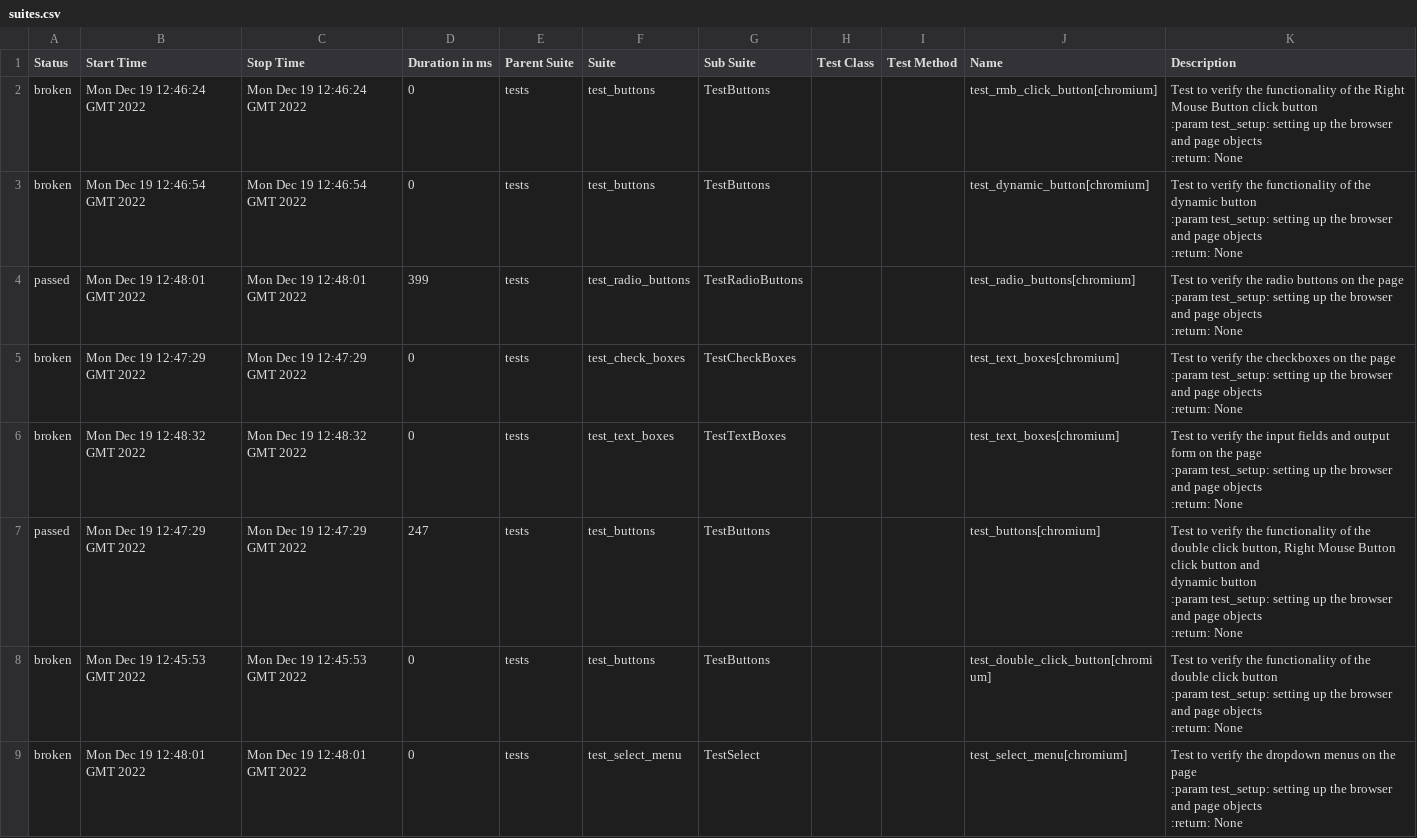
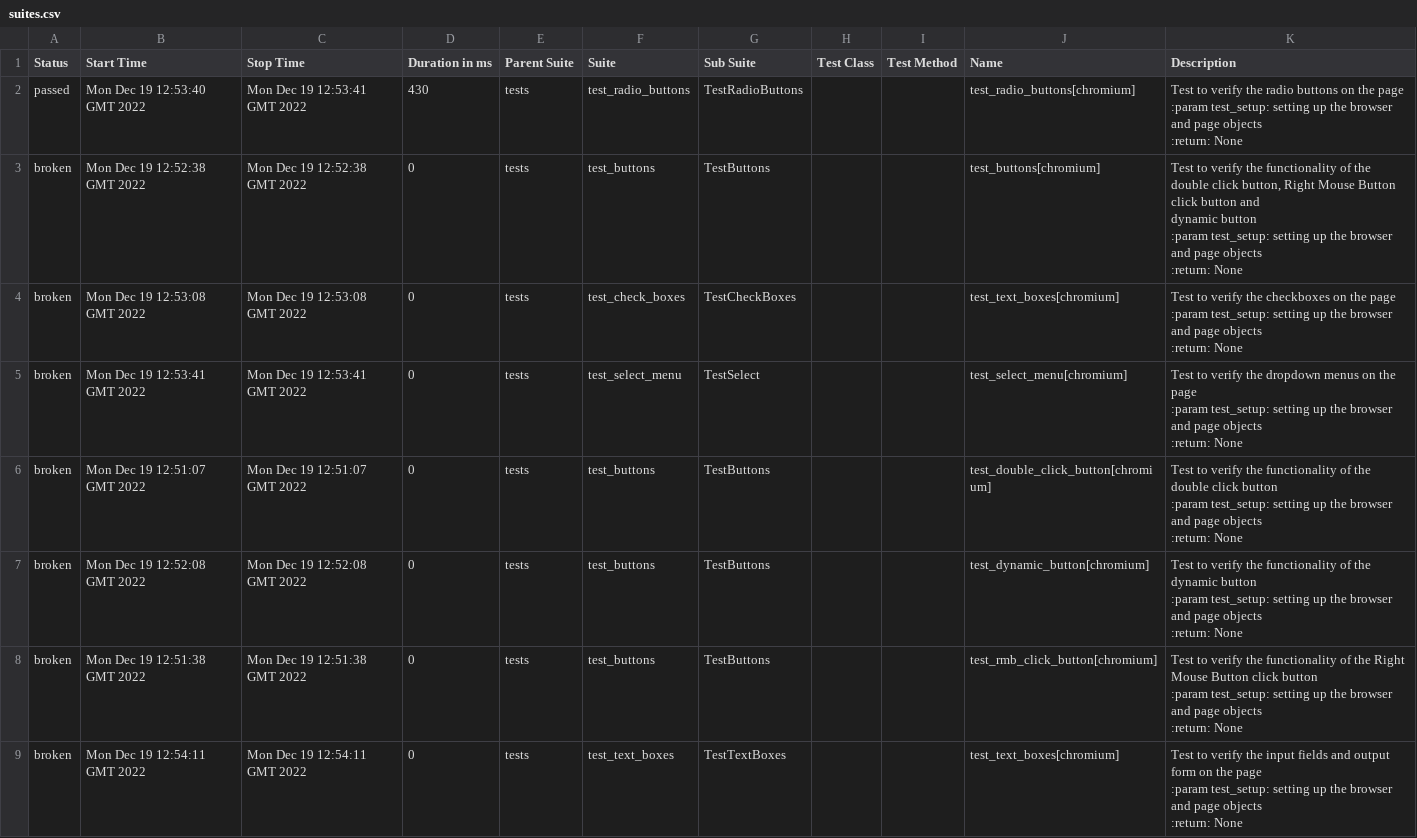
Before and after one commit to Diankavoy19/playwright_pytest_demo, a CSV file: data/suites.csv, drawn as a sheet.

```diff
--- a/data/suites.csv
+++ b/data/suites.csv
@@ -1,34 +1,34 @@
 "Status","Start Time","Stop Time","Duration in ms","Parent Suite","Suite","Sub Suite","Test Class","Test Method","Name","Description"
-"broken","Mon Dec 19 12:46:24 GMT 2022","Mon Dec 19 12:46:24 GMT 2022","0","tests","test_buttons","TestButtons","","","test_rmb_click_button[chromium]"," Test to verify the functionality of the Right Mouse Button click button
-        :param test_setup: setting up the browser and page objects
-        :return: None
-        "
-"broken","Mon Dec 19 12:46:54 GMT 2022","Mon Dec 19 12:46:54 GMT 2022","0","tests","test_buttons","TestButtons","","","test_dynamic_button[chromium]"," Test to verify the functionality of the dynamic button
-        :param test_setup: setting up the browser and page objects
-        :return: None
-        "
-"passed","Mon Dec 19 12:48:01 GMT 2022","Mon Dec 19 12:48:01 GMT 2022","399","tests","test_radio_buttons","TestRadioButtons","","","test_radio_buttons[chromium]"," Test to verify the radio buttons on the page
-        :param test_setup: setting up the browser and page objects
-        :return: None
-        "
-"broken","Mon Dec 19 12:47:29 GMT 2022","Mon Dec 19 12:47:29 GMT 2022","0","tests","test_check_boxes","TestCheckBoxes","","","test_text_boxes[chromium]"," Test to verify the checkboxes on the page
-        :param test_setup: setting up the browser and page objects
-        :return: None
-        "
-"broken","Mon Dec 19 12:48:32 GMT 2022","Mon Dec 19 12:48:32 GMT 2022","0","tests","test_text_boxes","TestTextBoxes","","","test_text_boxes[chromium]"," Test to verify the input fields and output form on the page
-        :param test_setup: setting up the browser and page objects
-        :return: None
-        "
-"passed","Mon Dec 19 12:47:29 GMT 2022","Mon Dec 19 12:47:29 GMT 2022","247","tests","test_buttons","TestButtons","","","test_buttons[chromium]"," Test to verify the functionality of the double click button, Right Mouse Button click button and
-        dynamic button
-        :param test_setup: setting up the browser and page objects
-        :return: None
-        "
-"broken","Mon Dec 19 12:45:53 GMT 2022","Mon Dec 19 12:45:53 GMT 2022","0","tests","test_buttons","TestButtons","","","test_double_click_button[chromium]","Test to verify the functionality of the double click button
-        :param test_setup: setting up the browser and page objects
-        :return: None
-        "
-"broken","Mon Dec 19 12:48:01 GMT 2022","Mon Dec 19 12:48:01 GMT 2022","0","tests","test_select_menu","TestSelect","","","test_select_menu[chromium]"," Test to verify the dropdown menus on the page
-        :param test_setup: setting up the browser and page objects
-        :return: None
-        "
+"passed","Mon Dec 19 12:53:40 GMT 2022","Mon Dec 19 12:53:41 GMT 2022","430","tests","test_radio_buttons","TestRadioButtons","","","test_radio_buttons[chromium]"," Test to verify the radio buttons on the page
+        :param test_setup: setting up the browser and page objects
+        :return: None
+        "
+"broken","Mon Dec 19 12:52:38 GMT 2022","Mon Dec 19 12:52:38 GMT 2022","0","tests","test_buttons","TestButtons","","","test_buttons[chromium]"," Test to verify the functionality of the double click button, Right Mouse Button click button and
+        dynamic button
+        :param test_setup: setting up the browser and page objects
+        :return: None
+        "
+"broken","Mon Dec 19 12:53:08 GMT 2022","Mon Dec 19 12:53:08 GMT 2022","0","tests","test_check_boxes","TestCheckBoxes","","","test_text_boxes[chromium]"," Test to verify the checkboxes on the page
+        :param test_setup: setting up the browser and page objects
+        :return: None
+        "
+"broken","Mon Dec 19 12:53:41 GMT 2022","Mon Dec 19 12:53:41 GMT 2022","0","tests","test_select_menu","TestSelect","","","test_select_menu[chromium]"," Test to verify the dropdown menus on the page
+        :param test_setup: setting up the browser and page objects
+        :return: None
+        "
+"broken","Mon Dec 19 12:51:07 GMT 2022","Mon Dec 19 12:51:07 GMT 2022","0","tests","test_buttons","TestButtons","","","test_double_click_button[chromium]","Test to verify the functionality of the double click button
+        :param test_setup: setting up the browser and page objects
+        :return: None
+        "
+"broken","Mon Dec 19 12:52:08 GMT 2022","Mon Dec 19 12:52:08 GMT 2022","0","tests","test_buttons","TestButtons","","","test_dynamic_button[chromium]"," Test to verify the functionality of the dynamic button
+        :param test_setup: setting up the browser and page objects
+        :return: None
+        "
+"broken","Mon Dec 19 12:51:38 GMT 2022","Mon Dec 19 12:51:38 GMT 2022","0","tests","test_buttons","TestButtons","","","test_rmb_click_button[chromium]"," Test to verify the functionality of the Right Mouse Button click button
+        :param test_setup: setting up the browser and page objects
+        :return: None
+        "
+"broken","Mon Dec 19 12:54:11 GMT 2022","Mon Dec 19 12:54:11 GMT 2022","0","tests","test_text_boxes","TestTextBoxes","","","test_text_boxes[chromium]"," Test to verify the input fields and output form on the page
+        :param test_setup: setting up the browser and page objects
+        :return: None
+        "
```
Also changed, not shown: 41 other files.
